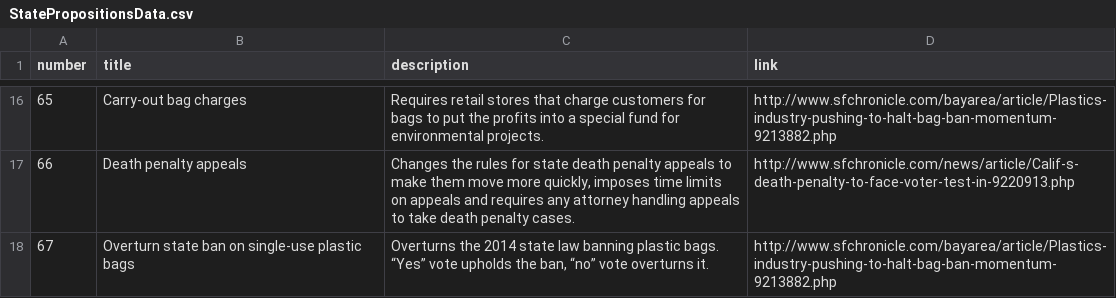
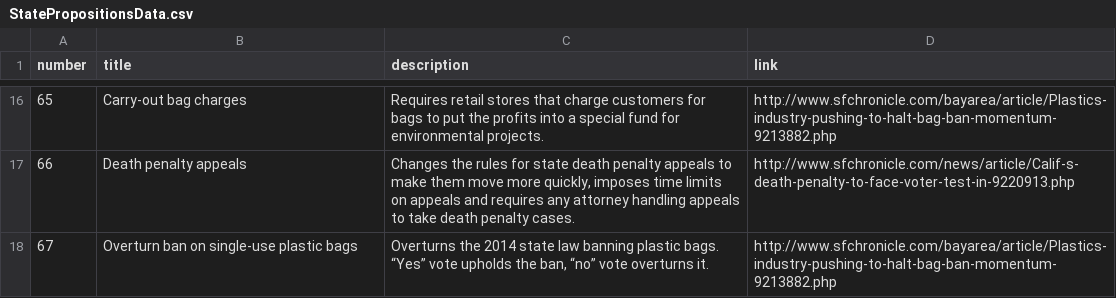
Before and after one commit to sfchronicle/election2016, a CSV file: data/StatePropositionsData.csv, drawn as a sheet; only a part is shown, gaps mark what is left out.

Commit message:
put in more data, changed county coloring, did a bunch of other things

```diff
--- a/data/StatePropositionsData.csv
+++ b/data/StatePropositionsData.csv
@@ -17,2 +17,2 @@ number,title,description,link
 66,Death penalty appeals,"Changes the rules for state death penalty appeals to make them move more quickly, imposes time limits on appeals and requires any attorney handling appeals to take death penalty cases.",http://www.sfchronicle.com/news/article/Calif-s-death-penalty-to-face-voter-test-in-9220913.php
-67,Overturn state ban on single-use plastic bags,"Overturns the 2014 state law banning plastic bags. “Yes” vote upholds the ban, “no” vote overturns it.",http://www.sfchronicle.com/bayarea/article/Plastics-industry-pushing-to-halt-bag-ban-momentum-9213882.php
+67,Overturn ban on single-use plastic bags,"Overturns the 2014 state law banning plastic bags. “Yes” vote upholds the ban, “no” vote overturns it.",http://www.sfchronicle.com/bayarea/article/Plastics-industry-pushing-to-halt-bag-ban-momentum-9213882.php
```
Also changed, not shown: 19 other files.
